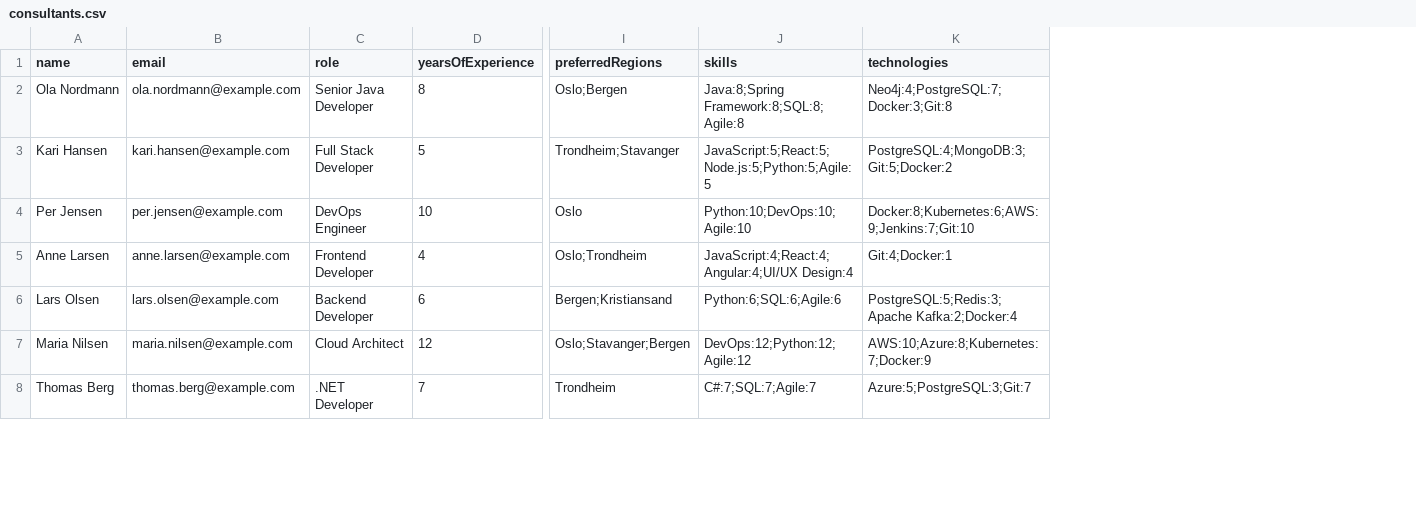
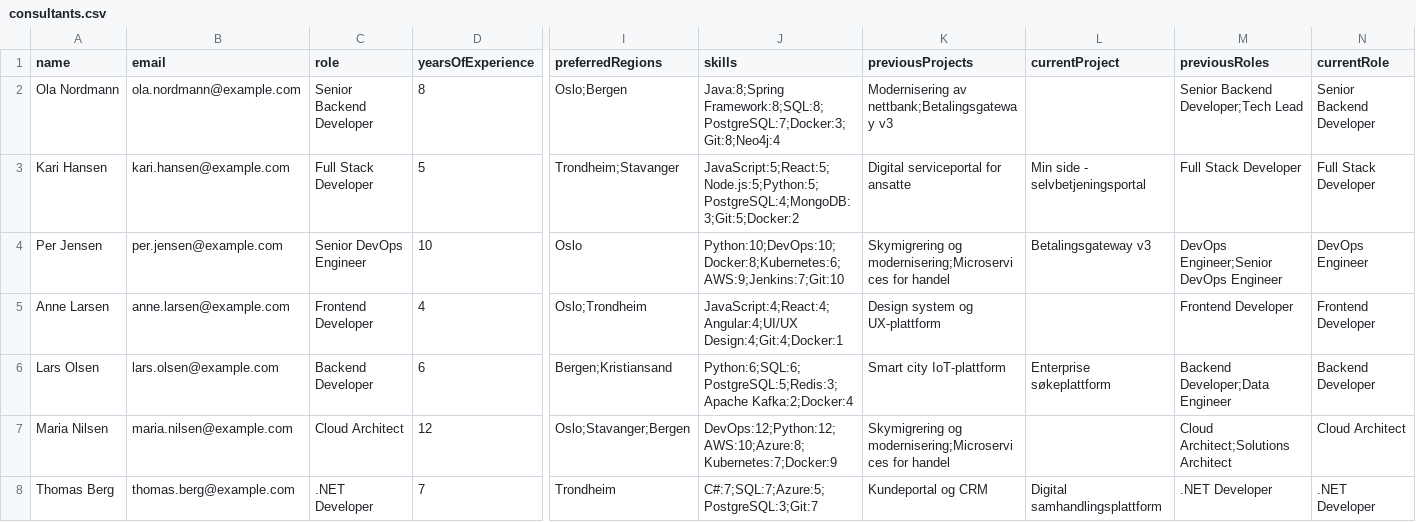
Before and after one commit to BachelorAccenture/datadrevet_staffing_api, a CSV file: src/main/resources/data/consultants.csv, drawn as a sheet; only a part is shown, gaps mark what is left out; removed rows and columns are numbered as before the commit, all else as after; the diff covers the shown part only; the diff names each change by its address in the sheet, - before the commit and + after, or states it on an @@ line.

Commit message:
Edited csv files, removed levels of skills and other stuff

```diff
--- a/src/main/resources/data/consultants.csv
+++ b/src/main/resources/data/consultants.csv
-column K (technologies), rows 2-8: Neo4j:4;PostgreSQL:7;Docker:3;Git:8 | PostgreSQL:4;MongoDB:3;Git:5;Docker:2 | Docker:8;Kubernetes:6;AWS:9;Jenkins:7;Git:10 | Git:4;Docker:1 | PostgreSQL:5;Redis:3;Apache Kafka:2;Docker:4 | AWS:10;Azure:8;Kubernetes:7;Docker:9 | Azure:5;PostgreSQL:3;Git:7
+column K (previousProjects), rows 2-8: Modernisering av nettbank;Betalingsgateway v3 | Digital serviceportal for ansatte | Skymigrering og modernisering;Microservices for handel | Design system og UX-plattform | Smart city IoT-plattform | Skymigrering og modernisering;Microservices for handel | Kundeportal og CRM
+column L (currentProject), rows 3-8: Min side - selvbetjeningsportal | Betalingsgateway v3 |  | Enterprise søkeplattform |  | Digital samhandlingsplattform
+column M (previousRoles), rows 2-8: Senior Backend Developer;Tech Lead | Full Stack Developer | DevOps Engineer;Senior DevOps Engineer | Frontend Developer | Backend Developer;Data Engineer | Cloud Architect;Solutions Architect | .NET Developer
+column N (currentRole), rows 2-8: Senior Backend Developer | Full Stack Developer | DevOps Engineer | Frontend Developer | Backend Developer | Cloud Architect | .NET Developer
-C2 (role): Senior Java Developer
+C2 (role): Senior Backend Developer
-J2 (skills): Java:8;Spring Framework:8;SQL:8;Agile:8
+J2 (skills): Java:8;Spring Framework:8;SQL:8;PostgreSQL:7;Docker:3;Git:8;Neo4j:4
-J3 (skills): JavaScript:5;React:5;Node.js:5;Python:5;Agile:5
+J3 (skills): JavaScript:5;React:5;Node.js:5;Python:5;PostgreSQL:4;MongoDB:3;Git:5;Docker:2
-C4 (role): DevOps Engineer
+C4 (role): Senior DevOps Engineer
-J4 (skills): Python:10;DevOps:10;Agile:10
+J4 (skills): Python:10;DevOps:10;Docker:8;Kubernetes:6;AWS:9;Jenkins:7;Git:10
-J5 (skills): JavaScript:4;React:4;Angular:4;UI/UX Design:4
+J5 (skills): JavaScript:4;React:4;Angular:4;UI/UX Design:4;Git:4;Docker:1
-J6 (skills): Python:6;SQL:6;Agile:6
+J6 (skills): Python:6;SQL:6;PostgreSQL:5;Redis:3;Apache Kafka:2;Docker:4
-J7 (skills): DevOps:12;Python:12;Agile:12
+J7 (skills): DevOps:12;Python:12;AWS:10;Azure:8;Kubernetes:7;Docker:9
-J8 (skills): C#:7;SQL:7;Agile:7
+J8 (skills): C#:7;SQL:7;Azure:5;PostgreSQL:3;Git:7
```
Also changed, not shown: 18 edited cells elsewhere in this file, src/main/resources/data/projects.csv, 18 other files.
